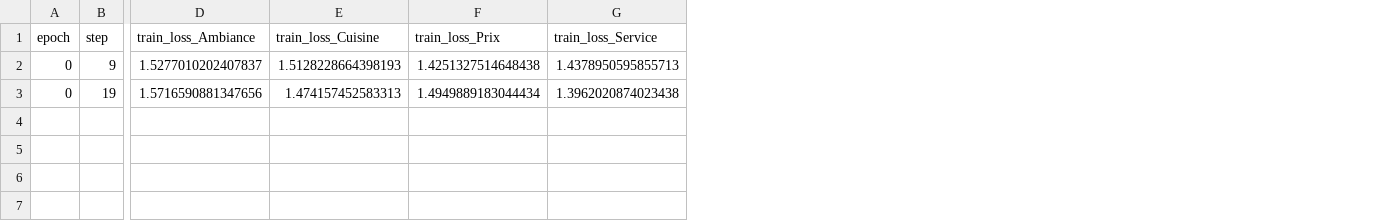
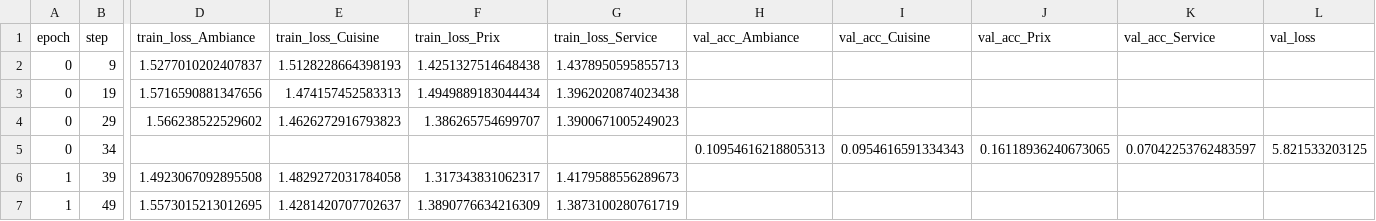
Before and after one commit to NCSdecoopman/FeelingsAnalysis, a CSV file: src/lightning_logs/version_30/metrics.csv, drawn as a sheet; only a part is shown, gaps mark what is left out; rows hold the shown columns only; the diff names each change by its address in the sheet, - before the commit and + after, or states it on an @@ line.

```diff
--- a/src/lightning_logs/version_30/metrics.csv
+++ b/src/lightning_logs/version_30/metrics.csv
+column H (val_acc_Ambiance), empty
+column I (val_acc_Cuisine), empty
+column J (val_acc_Prix), empty
+column K (val_acc_Service), empty
+column L (val_loss), empty
+row 4: 0 | 29 | 1.566238522529602 | 1.4626272916793823 | 1.386265754699707 | 1.3900671005249023
+row 5: 0 | 34 |  |  |  |  | 0.10954616218805313 | 0.0954616591334343 | 0.16118936240673065 | 0.07042253762483597 | 5.821533203125
+row 6: 1 | 39 | 1.4923067092895508 | 1.4829272031784058 | 1.317343831062317 | 1.4179588556289673
+row 7: 1 | 49 | 1.5573015213012695 | 1.4281420707702637 | 1.3890776634216309 | 1.3873100280761719
```
Also changed, not shown: 1 other file.
